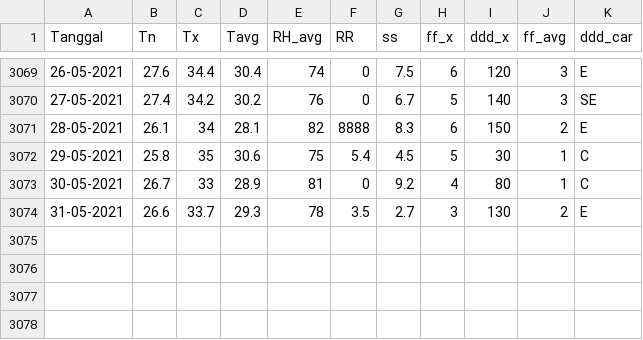
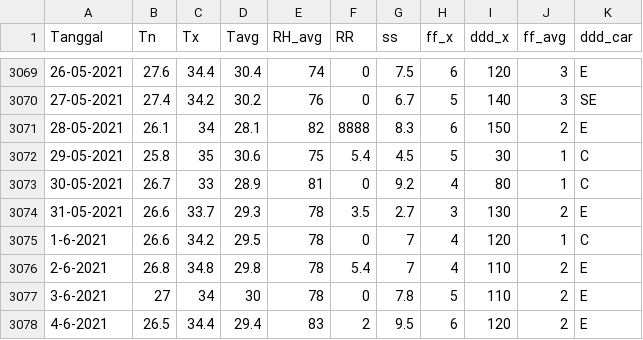
Before and after one commit to ParamitaDwi19/eratani_ml_path, a CSV file: Climate_Sby_2013-2021.csv, drawn as a sheet; only a part is shown, gaps mark what is left out; the diff names each change by its address in the sheet, - before the commit and + after, or states it on an @@ line.

Commit message:
Add climate data until 04 June 2021

```diff
--- a/Climate_Sby_2013-2021.csv
+++ b/Climate_Sby_2013-2021.csv
+row 3075: 1-6-2021 | 26.6 | 34.2 | 29.5 | 78 | 0 | 7 | 4 | 120 | 1 | C
+row 3076: 2-6-2021 | 26.8 | 34.8 | 29.8 | 78 | 5.4 | 7 | 4 | 110 | 2 | E
+row 3077: 3-6-2021 | 27 | 34 | 30 | 78 | 0 | 7.8 | 5 | 110 | 2 | E
+row 3078: 4-6-2021 | 26.5 | 34.4 | 29.4 | 83 | 2 | 9.5 | 6 | 120 | 2 | E
```
